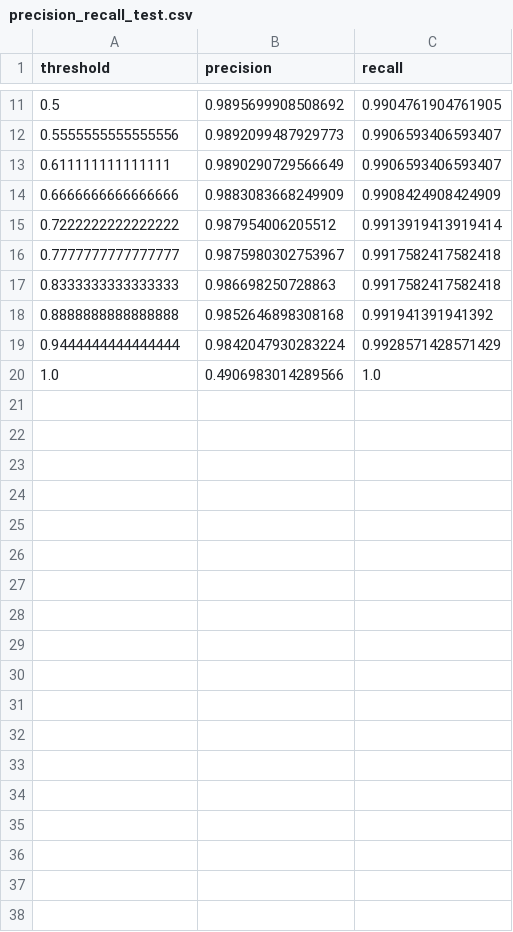
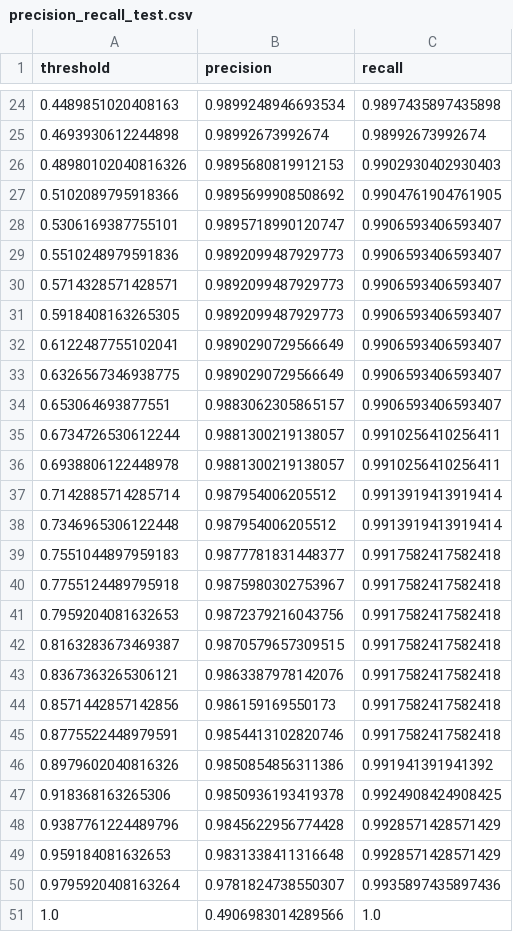
Before and after one commit to atreyasha/spam-detection, a CSV file: src/pickles/2019_08_01_17_54_45_rnn_words_glove_embed/precision_recall_test.csv, drawn as a sheet; only a part is shown, gaps mark what is left out; the diff covers the shown part only.

```diff
--- a/src/pickles/2019_08_01_17_54_45_rnn_words_glove_embed/precision_recall_test.csv
+++ b/src/pickles/2019_08_01_17_54_45_rnn_words_glove_embed/precision_recall_test.csv
@@ -11,10 +24,28 @@ threshold,precision,recall
-0.5,0.9895699908508692,0.9904761904761905
-0.5555555555555556,0.9892099487929773,0.9906593406593407
-0.611111111111111,0.9890290729566649,0.9906593406593407
-0.6666666666666666,0.9883083668249909,0.9908424908424909
-0.7222222222222222,0.987954006205512,0.9913919413919414
-0.7777777777777777,0.9875980302753967,0.9917582417582418
-0.8333333333333333,0.986698250728863,0.9917582417582418
-0.8888888888888888,0.9852646898308168,0.991941391941392
-0.9444444444444444,0.9842047930283224,0.9928571428571429
+0.4489851020408163,0.9899248946693534,0.9897435897435898
+0.4693930612244898,0.98992673992674,0.98992673992674
+0.48980102040816326,0.9895680819912153,0.9902930402930403
+0.5102089795918366,0.9895699908508692,0.9904761904761905
+0.5306169387755101,0.9895718990120747,0.9906593406593407
+0.5510248979591836,0.9892099487929773,0.9906593406593407
+0.5714328571428571,0.9892099487929773,0.9906593406593407
+0.5918408163265305,0.9892099487929773,0.9906593406593407
+0.6122487755102041,0.9890290729566649,0.9906593406593407
+0.6326567346938775,0.9890290729566649,0.9906593406593407
+0.653064693877551,0.9883062305865157,0.9906593406593407
+0.6734726530612244,0.9881300219138057,0.9910256410256411
+0.6938806122448978,0.9881300219138057,0.9910256410256411
+0.7142885714285714,0.987954006205512,0.9913919413919414
+0.7346965306122448,0.987954006205512,0.9913919413919414
+0.7551044897959183,0.9877781831448377,0.9917582417582418
+0.7755124489795918,0.9875980302753967,0.9917582417582418
+0.7959204081632653,0.9872379216043756,0.9917582417582418
+0.8163283673469387,0.9870579657309515,0.9917582417582418
+0.8367363265306121,0.9863387978142076,0.9917582417582418
+0.8571442857142856,0.986159169550173,0.9917582417582418
+0.8775522448979591,0.9854413102820746,0.9917582417582418
+0.8979602040816326,0.9850854856311386,0.991941391941392
+0.918368163265306,0.9850936193419378,0.9924908424908425
+0.9387761224489796,0.9845622956774428,0.9928571428571429
+0.959184081632653,0.9831338411316648,0.9928571428571429
+0.9795920408163264,0.9781824738550307,0.9935897435897436
 1.0,0.4906983014289566,1.0
```
Also changed, not shown: 18 added rows, 5 removed rows and 4 edited cells elsewhere in this file, src/pickles/2019_07_06_20_44_19_rnn_words_random_embed/precision_recall_test.csv, src/pickles/2019_07_07_09_45_38_rnn_all_random_embed/precision_recall_test.csv, 18 other files.
